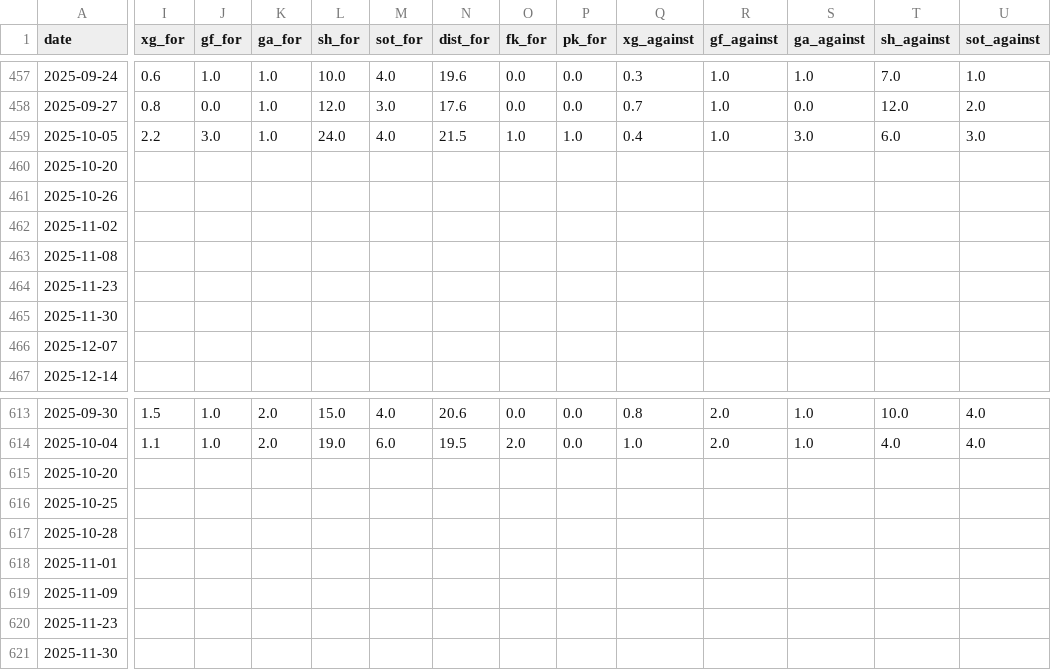
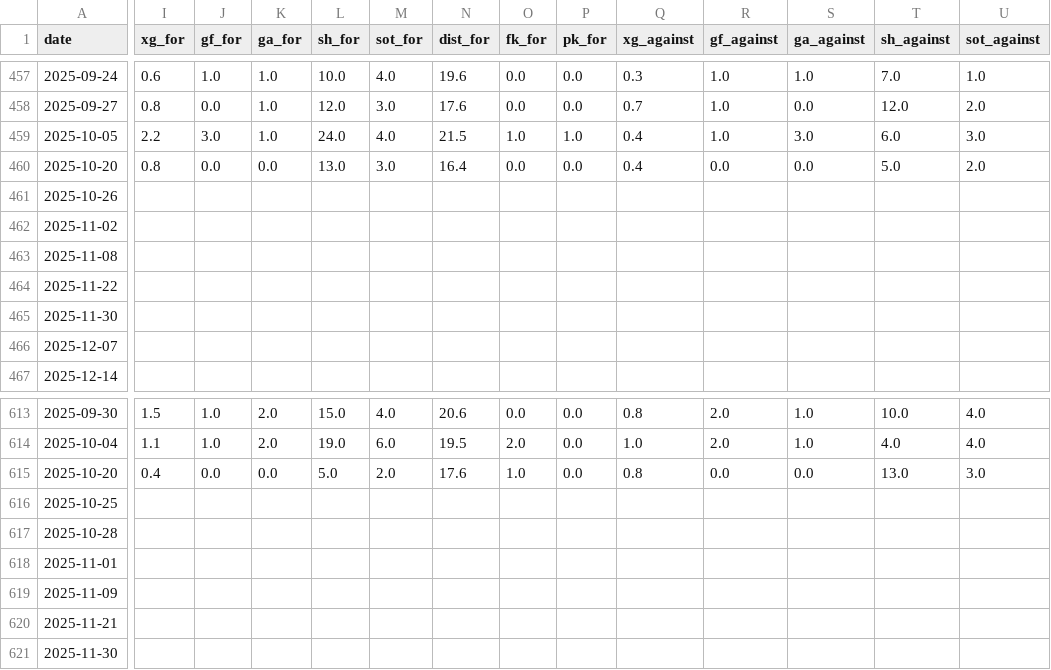
Before and after one commit to SindreUlsaker/Football_prediction, a CSV file: data/raw/la_liga_2025-2026_matches.csv, drawn as a sheet; only a part is shown, gaps mark what is left out; the diff covers the shown part only; the diff names each change by its address in the sheet, - before the commit and + after, or states it on an @@ line.

```diff
--- a/data/raw/la_liga_2025-2026_matches.csv
+++ b/data/raw/la_liga_2025-2026_matches.csv
-I460 (xg_for): (empty)
+I460 (xg_for): 0.8
-J460 (gf_for): (empty)
+J460 (gf_for): 0.0
-K460 (ga_for): (empty)
+K460 (ga_for): 0.0
-L460 (sh_for): (empty)
+L460 (sh_for): 13.0
-M460 (sot_for): (empty)
+M460 (sot_for): 3.0
-N460 (dist_for): (empty)
+N460 (dist_for): 16.4
-O460 (fk_for): (empty)
+O460 (fk_for): 0.0
-P460 (pk_for): (empty)
+P460 (pk_for): 0.0
-Q460 (xg_against): (empty)
+Q460 (xg_against): 0.4
-R460 (gf_against): (empty)
+R460 (gf_against): 0.0
-S460 (ga_against): (empty)
+S460 (ga_against): 0.0
-T460 (sh_against): (empty)
+T460 (sh_against): 5.0
-U460 (sot_against): (empty)
+U460 (sot_against): 2.0
-A464 (date): 2025-11-23
+A464 (date): 2025-11-22
-I615 (xg_for): (empty)
+I615 (xg_for): 0.4
-J615 (gf_for): (empty)
+J615 (gf_for): 0.0
-K615 (ga_for): (empty)
+K615 (ga_for): 0.0
-L615 (sh_for): (empty)
+L615 (sh_for): 5.0
-M615 (sot_for): (empty)
+M615 (sot_for): 2.0
-N615 (dist_for): (empty)
+N615 (dist_for): 17.6
-O615 (fk_for): (empty)
+O615 (fk_for): 1.0
-P615 (pk_for): (empty)
+P615 (pk_for): 0.0
-Q615 (xg_against): (empty)
+Q615 (xg_against): 0.8
-R615 (gf_against): (empty)
+R615 (gf_against): 0.0
-S615 (ga_against): (empty)
+S615 (ga_against): 0.0
-T615 (sh_against): (empty)
+T615 (sh_against): 13.0
-U615 (sot_against): (empty)
+U615 (sot_against): 3.0
-A620 (date): 2025-11-23
+A620 (date): 2025-11-21
```
Also changed, not shown: 60 edited cells elsewhere in this file, data/processed/la_liga_processed.csv, data/processed/serie_a_processed.csv, 23 other files.
